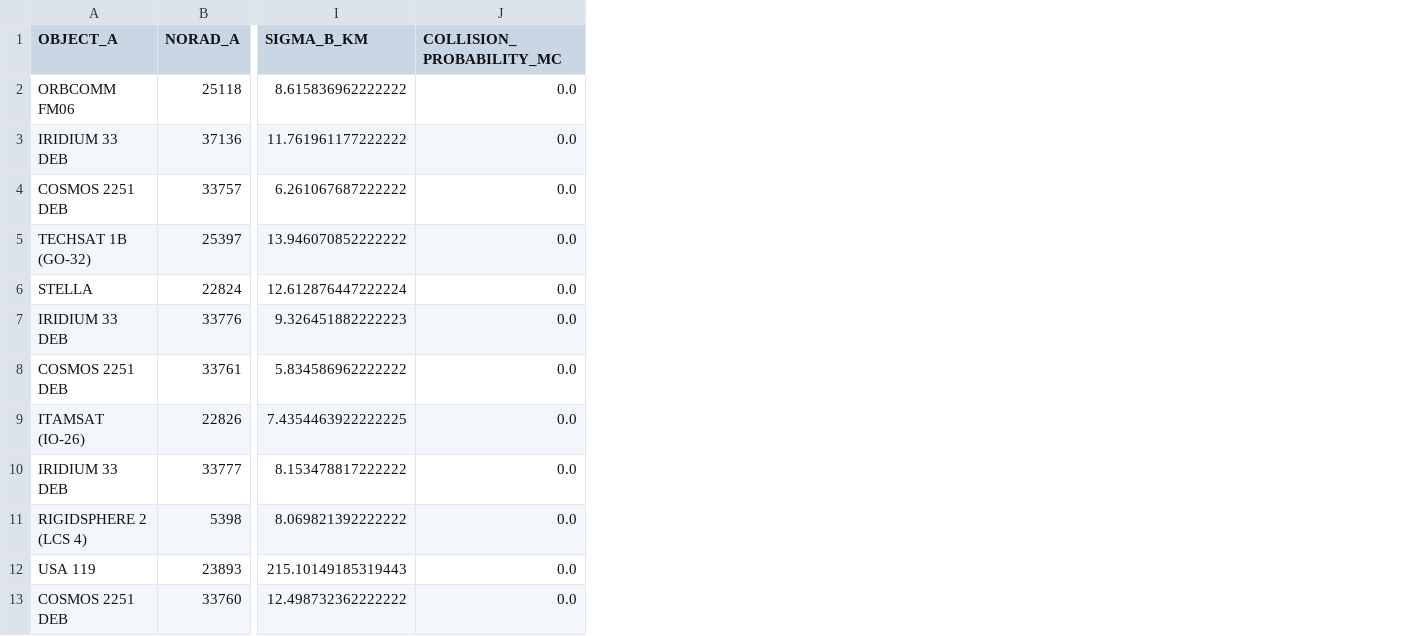
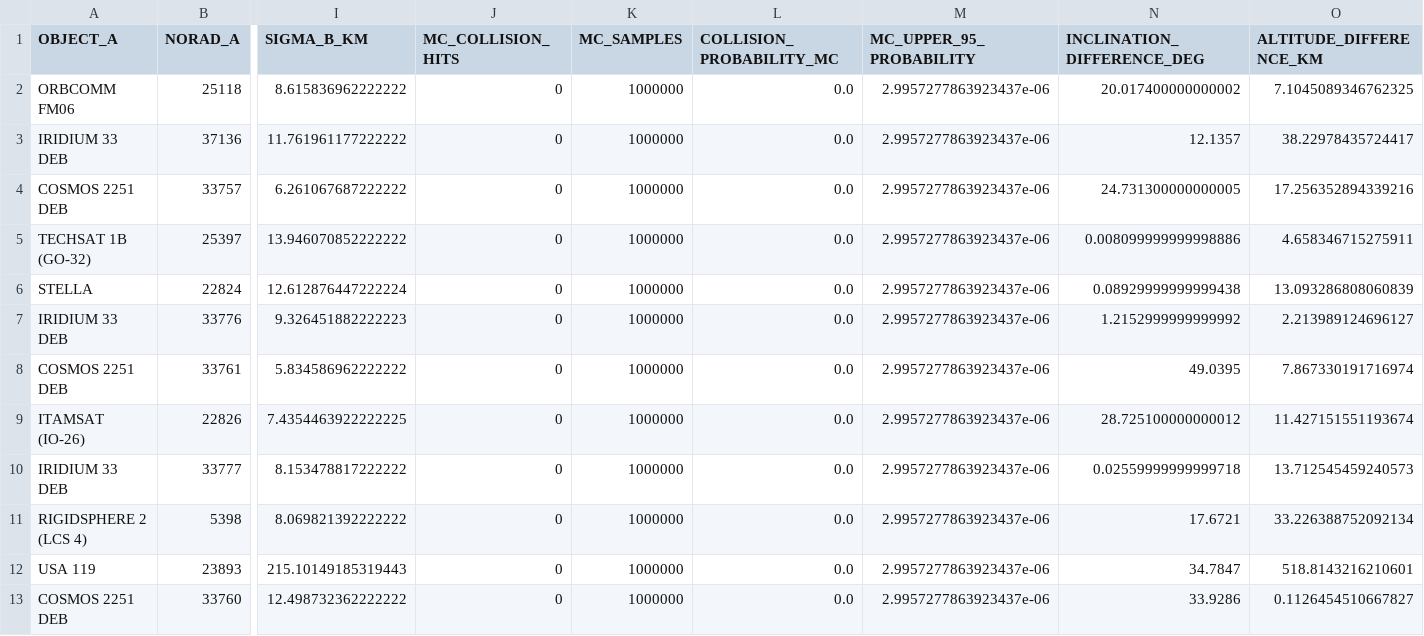
Before and after one commit to jdnmcortega-boop/orbital-debris-collision-system, a CSV file: results/monte_carlo_results.csv, drawn as a sheet; only a part is shown, gaps mark what is left out; the diff names each change by its address in the sheet, - before the commit and + after, or states it on an @@ line.

```diff
--- a/results/monte_carlo_results.csv
+++ b/results/monte_carlo_results.csv
+column J (MC_COLLISION_HITS), rows 2-13: all 0
+column K (MC_SAMPLES), rows 2-13: all 1000000
+column M (MC_UPPER_95_PROBABILITY), rows 2-13: all 2.9957277863923437e-06
+column N (INCLINATION_DIFFERENCE_DEG), rows 2-13: 20.017400000000002 | 12.1357 | 24.731300000000005 | 0.008099999999998886 | 0.08929999999999438 | 1.2152999999999992 | 49.0395 | 28.725100000000012 | 0.02559999999999718 | 17.6721 | 34.7847 | 33.9286
+column O (ALTITUDE_DIFFERENCE_KM), rows 2-13: 7.1045089346762325 | 38.22978435724417 | 17.256352894339216 | 4.658346715275911 | 13.093286808060839 | 2.213989124696127 | 7.867330191716974 | 11.427151551193674 | 13.712545459240573 | 33.226388752092134 | 518.8143216210601 | 0.1126454510667827
```
Also changed, not shown: data/processed/conjunctions.csv, results/predictions.csv, 36 other files.
